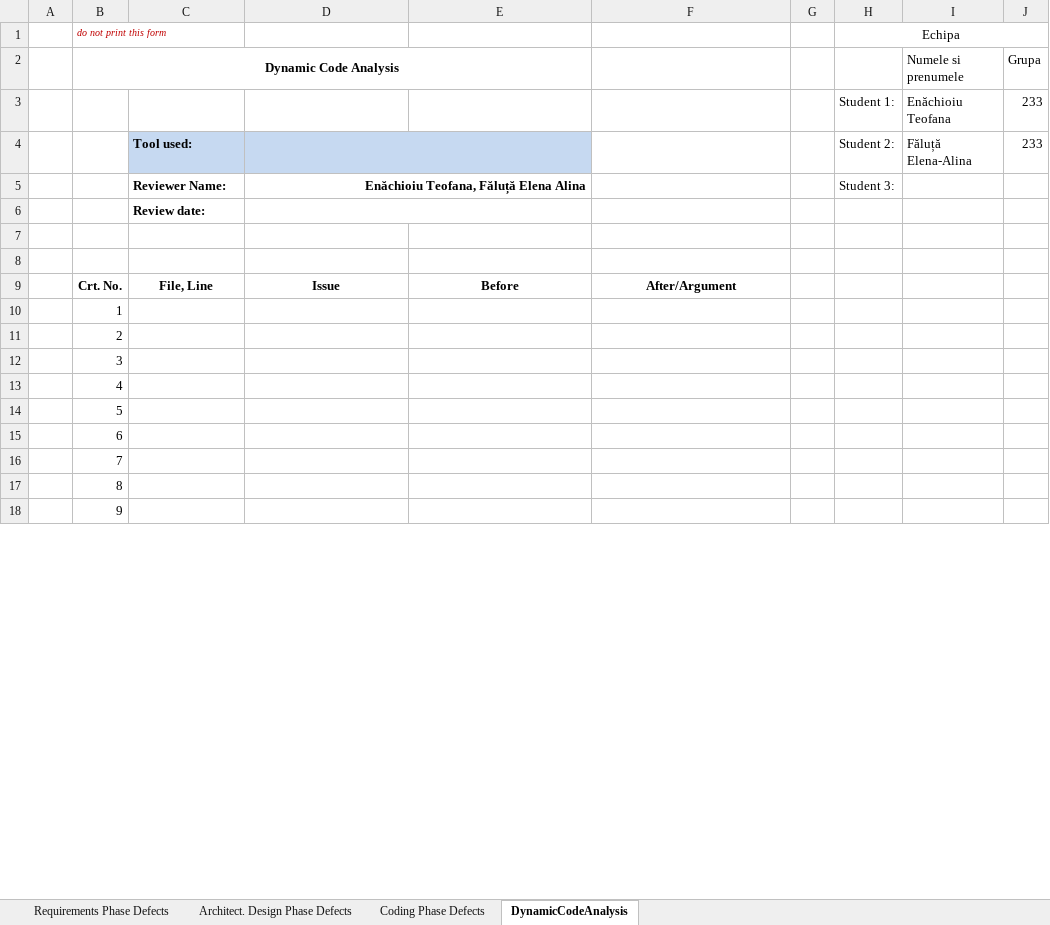
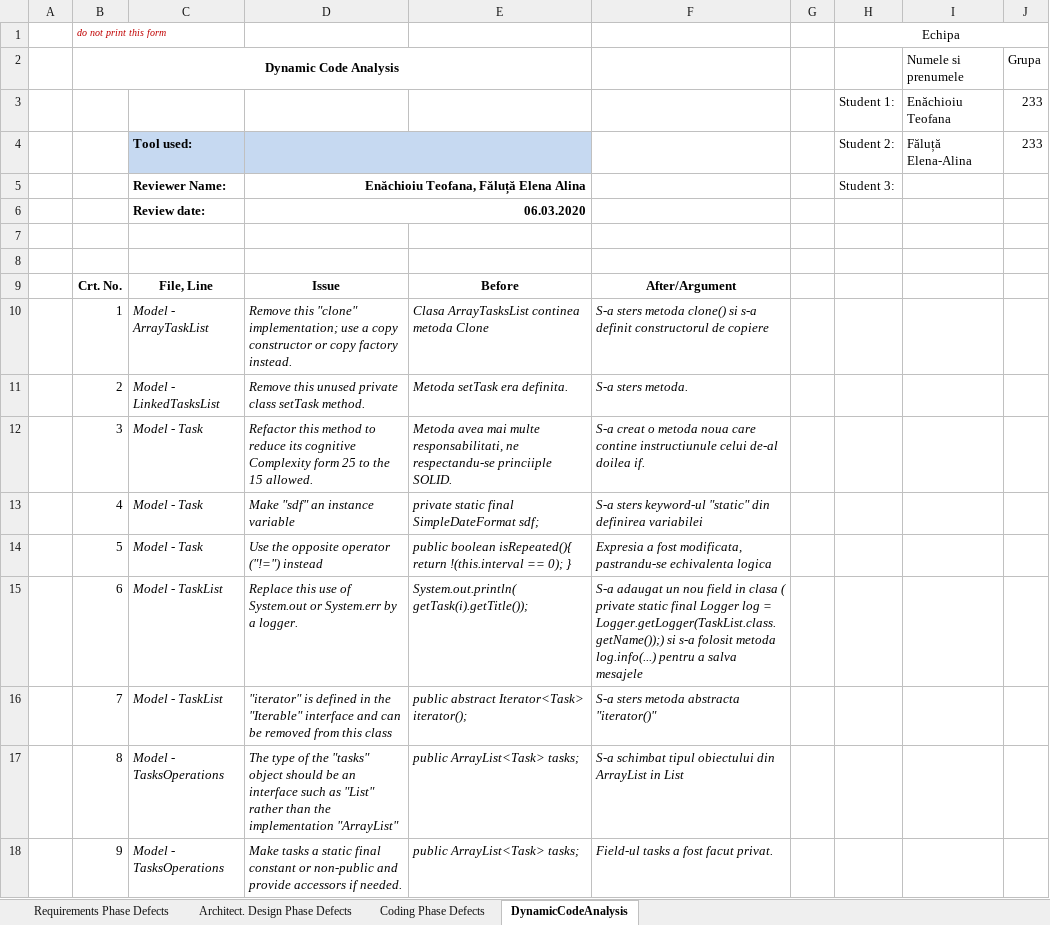
Before and after one commit to teofanaenachioiu/Validarea-si-Verificarea-Sistemelor-Software, an Excel workbook: Docs/Lab01/Lab01_ReviewReport.xlsx, sheet DynamicCodeAnalysis, drawn as a sheet; only a part is shown; values as stored, in another font and other column widths than the file's, no borders; the diff covers the shown part only; the diff names each change by its address in the sheet, - before the commit and + after, or states it on an @@ line.

```diff
--- a/Docs/Lab01/Lab01_ReviewReport.xlsx (sheet DynamicCodeAnalysis)
+++ b/Docs/Lab01/Lab01_ReviewReport.xlsx (sheet DynamicCodeAnalysis)
-D6: (empty)
+D6: 06.03.2020
-C10: (empty)
+C10: Model - ArrayTaskList
-D10: (empty)
+D10: Remove this "clone" implementation; use a copy constructor or copy factory instead.
-E10: (empty)
+E10: Clasa ArrayTasksList continea metoda Clone
-F10: (empty)
+F10: S-a sters metoda clone() si s-a definit constructorul de copiere
-C11: (empty)
+C11: Model - LinkedTasksList
-D11: (empty)
+D11: Remove this unused private class setTask method.
-E11: (empty)
+E11: Metoda setTask era definita.
-F11: (empty)
+F11: S-a sters metoda.
-C12:C14: (empty)
+C12:C14: Model - Task
-D12: (empty)
+D12: Refactor this method to reduce its cognitive Complexity form 25 to the 15 allowed.
-E12: (empty)
+E12: Metoda avea mai multe responsabilitati, ne respectandu-se princiiple SOLID.
-F12: (empty)
+F12: S-a creat o metoda noua care contine instructiunule celui de-al doilea if.
-D13: (empty)
+D13: Make "sdf" an instance variable
-E13: (empty)
+E13: private static final SimpleDateFormat sdf;
-F13: (empty)
+F13: S-a sters keyword-ul "static" din definirea variabilei
-D14: (empty)
+D14: Use the opposite operator ("!=") instead
-E14: (empty)
+E14: public boolean isRepeated(){ return !(this.interval == 0); }
-F14: (empty)
+F14: Expresia a fost modificata, pastrandu-se echivalenta logica
-C15:C16: (empty)
+C15:C16: Model - TaskList
-D15: (empty)
+D15: Replace this use of System.out or System.err by a logger.
-E15: (empty)
+E15: System.out.println( getTask(i).getTitle());
-F15: (empty)
+F15: S-a adaugat un nou field in clasa ( private static final Logger log = Logger.getLogger(TaskList.class.getName());) si s-a folosit metoda log.info(...) pentru a salva mesajele
-D16: (empty)
+D16: "iterator" is defined in the "Iterable" interface and can be removed from this class
-E16: (empty)
+E16: public abstract Iterator<Task> iterator();
-F16: (empty)
+F16: S-a sters metoda abstracta "iterator()"
-C17:C18: (empty)
+C17:C18: Model - TasksOperations
-D17: (empty)
+D17: The type of the "tasks" object should be an interface such as "List" rather than the implementation "ArrayList"
-E17:E18: (empty)
+E17:E18: public ArrayList<Task> tasks;
-F17: (empty)
+F17: S-a schimbat tipul obiectului din ArrayList in List
-D18: (empty)
+D18: Make tasks a static final constant or non-public and provide accessors if needed.
-F18: (empty)
+F18: Field-ul tasks a fost facut privat.
```
Also changed, not shown: 25 edited cells elsewhere in this sheet, sheet Coding Phase Defects, formulas that keep their value, 3 other files.
